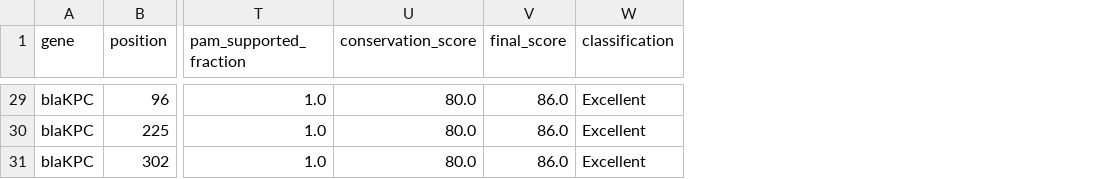
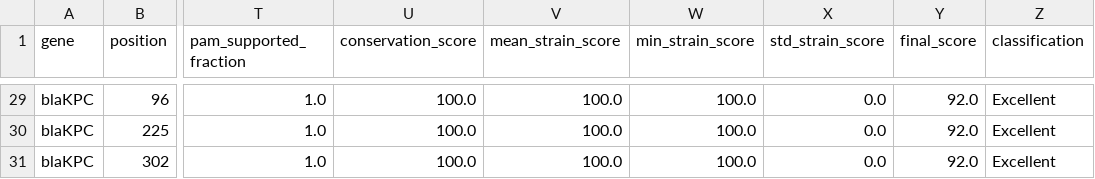
Before and after one commit to SANGHATI23/crispr-mdr-resensitization, a CSV file: results_panstrain/top30_global_panstrain_guides.csv, drawn as a sheet; only a part is shown, gaps mark what is left out; addresses are those after the commit; the diff covers the shown part only; the diff names each change by its address in the sheet, - before the commit and + after, or states it on an @@ line.

```diff
--- a/results_panstrain/top30_global_panstrain_guides.csv
+++ b/results_panstrain/top30_global_panstrain_guides.csv
+column V (mean_strain_score), rows 29-31: all 100.0
+column W (min_strain_score), rows 29-31: all 100.0
+column X (std_strain_score), rows 29-31: all 0.0
-U29:U31 (conservation_score): 80.0
+U29:U31 (conservation_score): 100.0
-Y29:Y31 (final_score): 86.0
+Y29:Y31 (final_score): 92.0
```
Also changed, not shown: 54 edited cells elsewhere in this file, results_panstrain/all_panstrain_guide_candidates.csv, results_panstrain/summary_statistics_panstrain.csv, 5 other files.
